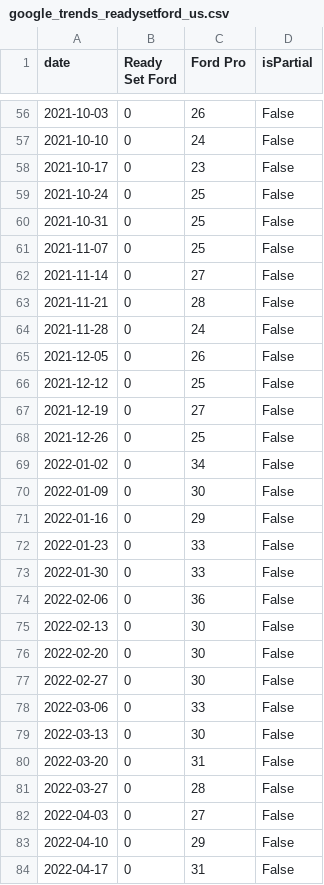
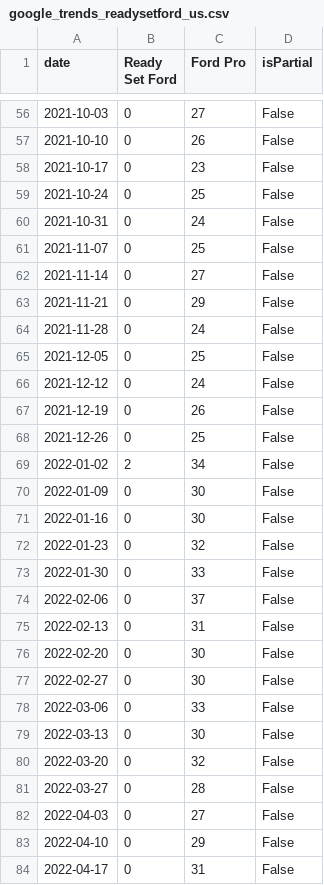
Before and after one commit to kh0pper/DSCI-5330-Assignment-03, a CSV file: data/external/google_trends_readysetford_us.csv, drawn as a sheet; only a part is shown, gaps mark what is left out; the diff covers the shown part only.

```diff
--- a/data/external/google_trends_readysetford_us.csv
+++ b/data/external/google_trends_readysetford_us.csv
@@ -56,21 +56,21 @@ date,Ready Set Ford,Ford Pro,isPartial
-2021-10-03,0,26,False
-2021-10-10,0,24,False
+2021-10-03,0,27,False
+2021-10-10,0,26,False
 2021-10-17,0,23,False
 2021-10-24,0,25,False
-2021-10-31,0,25,False
+2021-10-31,0,24,False
 2021-11-07,0,25,False
 2021-11-14,0,27,False
-2021-11-21,0,28,False
+2021-11-21,0,29,False
 2021-11-28,0,24,False
-2021-12-05,0,26,False
-2021-12-12,0,25,False
-2021-12-19,0,27,False
+2021-12-05,0,25,False
+2021-12-12,0,24,False
+2021-12-19,0,26,False
 2021-12-26,0,25,False
-2022-01-02,0,34,False
+2022-01-02,2,34,False
 2022-01-09,0,30,False
-2022-01-16,0,29,False
-2022-01-23,0,33,False
+2022-01-16,0,30,False
+2022-01-23,0,32,False
 2022-01-30,0,33,False
-2022-02-06,0,36,False
-2022-02-13,0,30,False
+2022-02-06,0,37,False
+2022-02-13,0,31,False
 2022-02-20,0,30,False
@@ -79,3 +79,3 @@ date,Ready Set Ford,Ford Pro,isPartial
 2022-03-13,0,30,False
-2022-03-20,0,31,False
+2022-03-20,0,32,False
 2022-03-27,0,28,False
```
Also changed, not shown: 86 edited cells elsewhere in this file, data/external/market_stats.csv, 10 other files.
